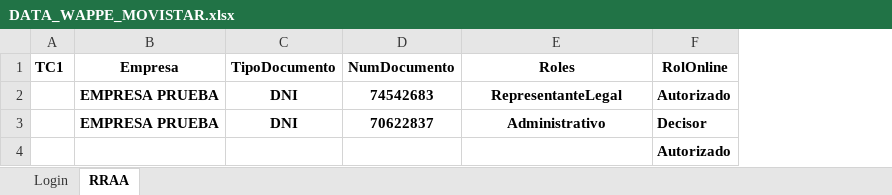
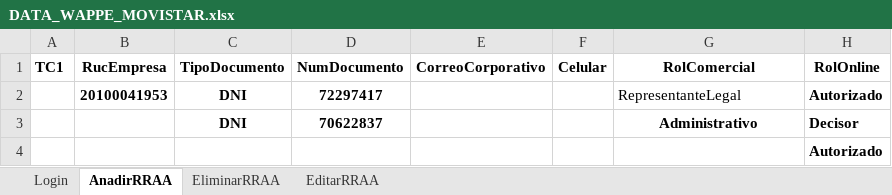
Before and after one commit to EulicesLopez/Web_automation_Wappe_AgenteMovistar, an Excel workbook: src/main/resources/excel/DATA_WAPPE_MOVISTAR.xlsx, sheet AnadirRRAA, drawn as a sheet; values as stored, in another font and other column widths than the file's, no borders; removed rows and columns are numbered as before the commit, all else as after; the diff names each change by its address in the sheet, - before the commit and + after, or states it on an @@ line.

Commit message:
Flujo operaciones RRAA actualizado 06/10

```diff
--- a/src/main/resources/excel/DATA_WAPPE_MOVISTAR.xlsx (sheet AnadirRRAA)
+++ b/src/main/resources/excel/DATA_WAPPE_MOVISTAR.xlsx (sheet AnadirRRAA)
-sheet tab: RRAA
+sheet tab: AnadirRRAA
+sheet tab: EliminarRRAA
+sheet tab: EditarRRAA
-column B (Empresa), rows 2-3: EMPRESA PRUEBA | EMPRESA PRUEBA
+column B (RucEmpresa), row 2: 20100041953
+column E (CorreoCorporativo), empty
+column F (Celular), empty
-G1: Roles
+G1: RolComercial
-D2 (NumDocumento): 74542683
+D2 (NumDocumento): 72297417
@@ G2 bold: on → off, alignment: center → left @@
```
Also changed, not shown: sheet Login, 10 other files.
